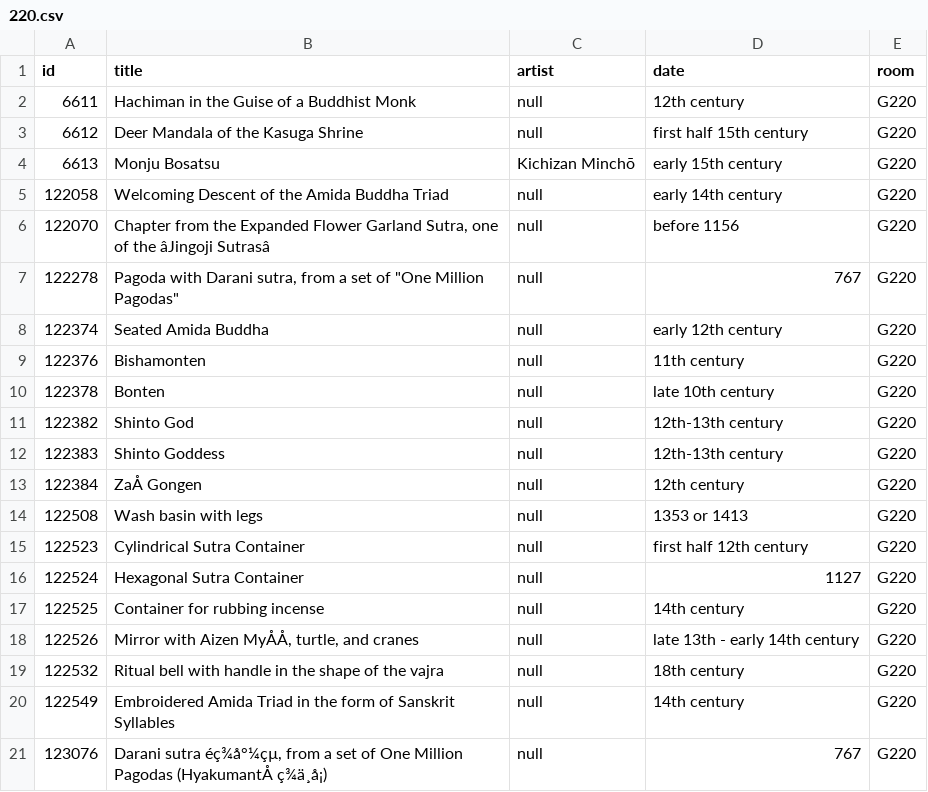
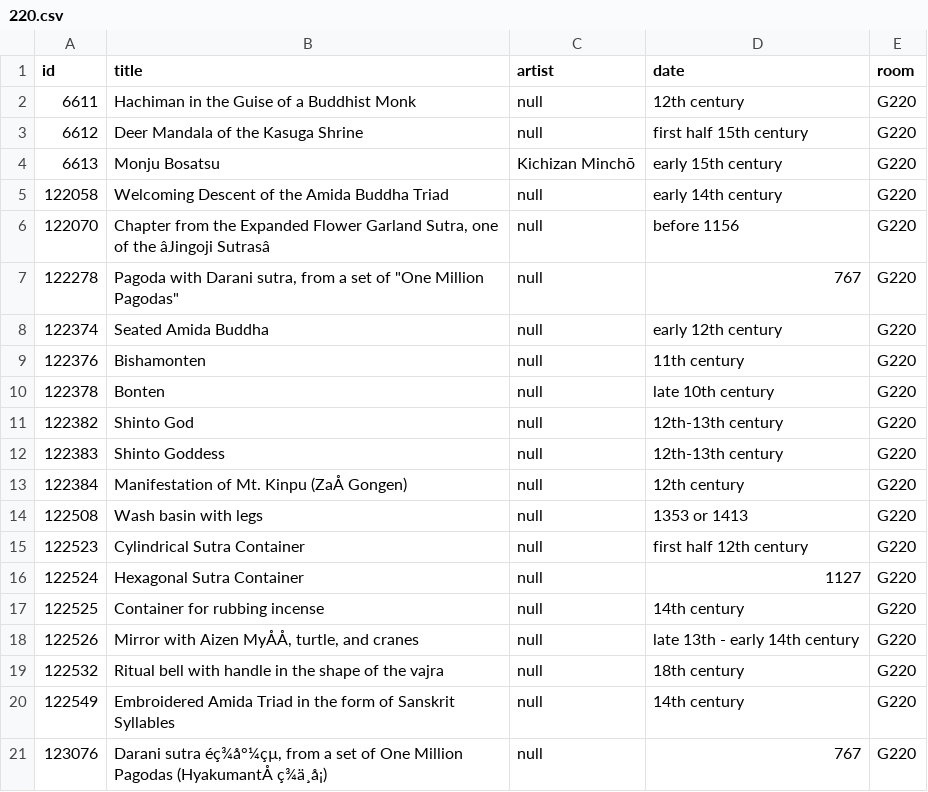
Before and after one commit to miabot/galleries.csv, a CSV file: galleries/220.csv, drawn as a sheet; the diff names each change by its address in the sheet, - before the commit and + after, or states it on an @@ line.

```diff
--- a/galleries/220.csv
+++ b/galleries/220.csv
-B13 (title): ZaÅ Gongen
+B13 (title): Manifestation of Mt. Kinpu (ZaÅ Gongen)
```
Also changed, not shown: index.csv.
